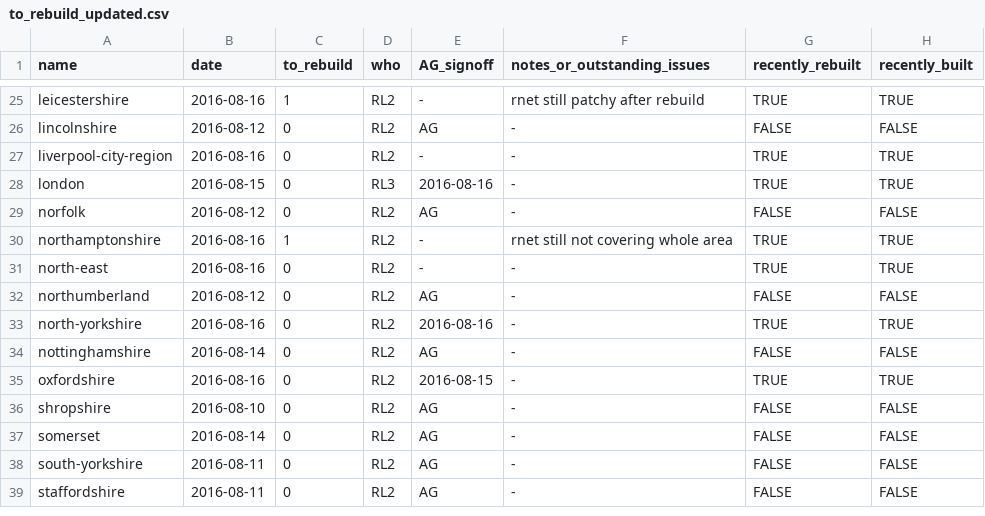
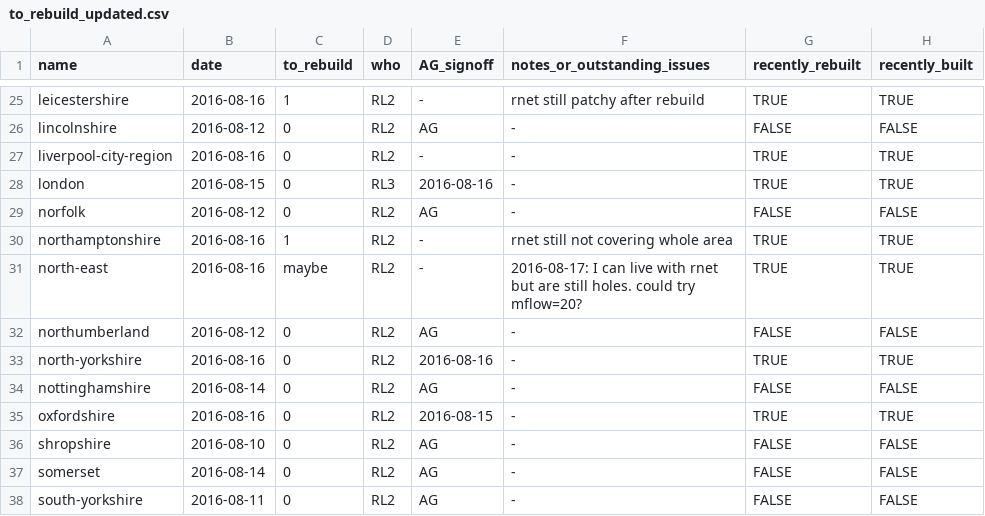
Before and after one commit to npct/pct-scripts, a CSV file: to_rebuild_updated.csv, drawn as a sheet; only a part is shown, gaps mark what is left out; the shorter side is filled out with more unchanged rows.

Commit message:
Update to_rebuild_updated.csv

```diff
--- a/to_rebuild_updated.csv
+++ b/to_rebuild_updated.csv
@@ -30,3 +30,3 @@ norfolk,2016-08-12,0,RL2,AG,-,FALSE,FALSE
 northamptonshire,2016-08-16,1,RL2,-,rnet still not covering whole area,TRUE,TRUE
-north-east,2016-08-16,0,RL2,-,-,TRUE,TRUE
+north-east,2016-08-16,maybe,RL2,-,2016-08-17: I can live with rnet but are still holes.  could try mflow=20?,TRUE,TRUE
 northumberland,2016-08-12,0,RL2,AG,-,FALSE,FALSE
```
